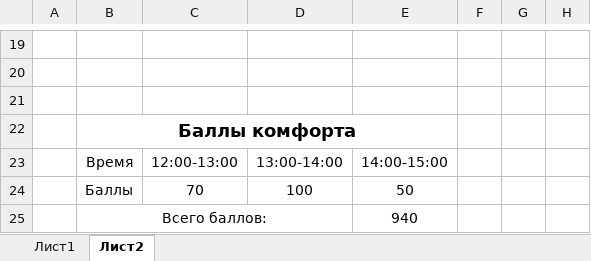
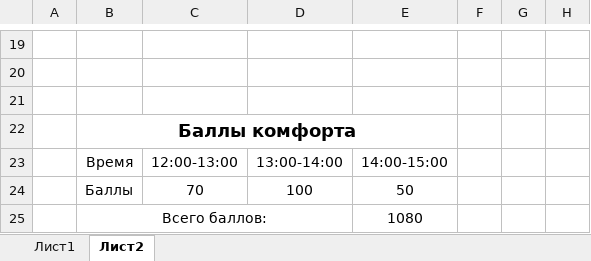
Before and after one commit to Lichuhah/SUAI_5sem, an Excel workbook: Applied_Optimization_Models/Lab_Lichuha/KursWork/KursWork2.xlsx, sheet Лист2, drawn as a sheet; only a part is shown, gaps mark what is left out; values as stored, in another font and other column widths than the file's, no borders; the diff covers the shown part only; the diff names each change by its address in the sheet, - before the commit and + after, or states it on an @@ line.

```diff
--- a/Applied_Optimization_Models/Lab_Lichuha/KursWork/KursWork2.xlsx (sheet Лист2)
+++ b/Applied_Optimization_Models/Lab_Lichuha/KursWork/KursWork2.xlsx (sheet Лист2)
-E25: 940
+E25: 1080
```
Also changed, not shown: 34 edited cells and merged cells elsewhere in this sheet, 15 other files.
